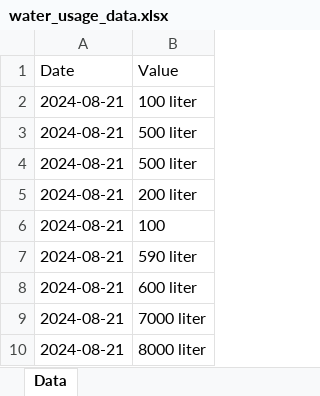
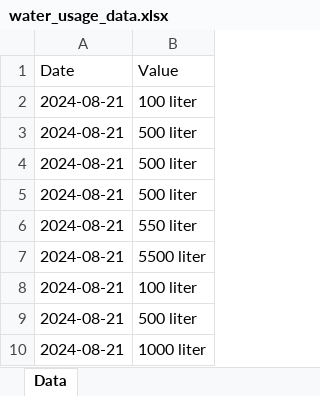
Before and after one commit to IAmtarunKumar/whatsapp-water-usage-bot, an Excel workbook: water_usage_data.xlsx, sheet Data, drawn as a sheet; values as stored, in another font and other column widths than the file's, no borders; the diff names each change by its address in the sheet, - before the commit and + after, or states it on an @@ line.

```diff
--- a/water_usage_data.xlsx (sheet Data)
+++ b/water_usage_data.xlsx (sheet Data)
-B5 (Value): 200 liter
+B5 (Value): 500 liter
-B6 (Value): 100
+B6 (Value): 550 liter
-B7 (Value): 590 liter
+B7 (Value): 5500 liter
-B8 (Value): 600 liter
+B8 (Value): 100 liter
-B9 (Value): 7000 liter
+B9 (Value): 500 liter
-B10 (Value): 8000 liter
+B10 (Value): 1000 liter
```
Also changed, not shown: 1 other file.
